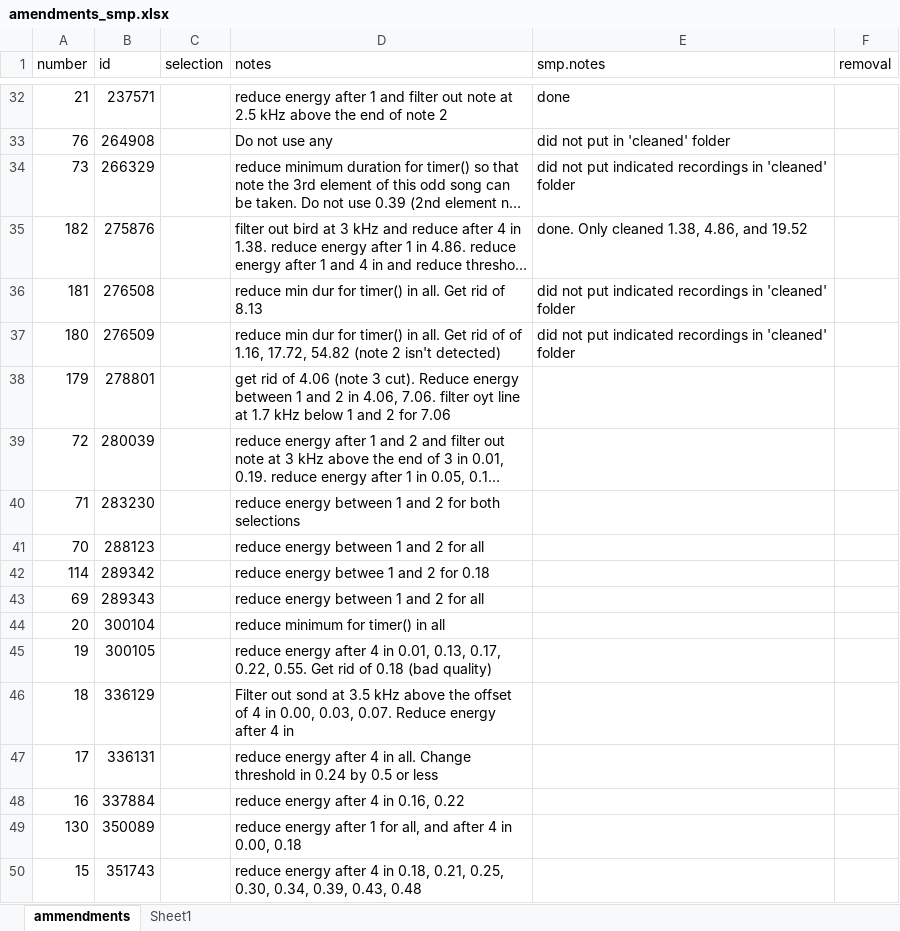
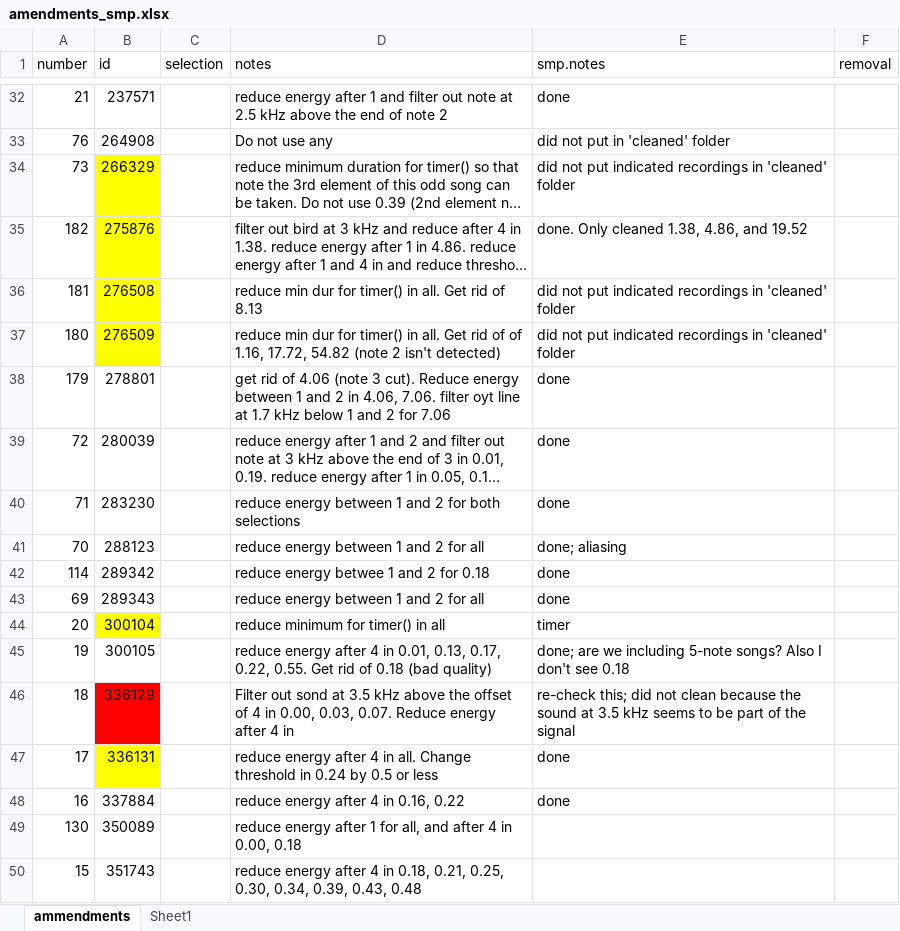
Before and after one commit to shelbypalmer4/C.cupreus, an Excel workbook: amendments_smp.xlsx, sheet ammendments, drawn as a sheet; only a part is shown, gaps mark what is left out; long unchanged cells end in …; values as stored, in another font and other column widths than the file's, no borders; table styles not drawn; the diff names each change by its address in the sheet, - before the commit and + after, or states it on an @@ line.

Commit message:
cleaning recordings 3 September 24

```diff
--- a/amendments_smp.xlsx (sheet ammendments)
+++ b/amendments_smp.xlsx (sheet ammendments)
-B34:B37 fill: none
+B34:B37 fill: #FFFF00
-E38:E40 (smp.notes): (empty)
+E38:E40 (smp.notes): done
-E41 (smp.notes): (empty)
+E41 (smp.notes): done; aliasing
-E42:E43 (smp.notes): (empty)
+E42:E43 (smp.notes): done
-B44 fill: none
+B44 fill: #FFFF00
-E44 (smp.notes): (empty)
+E44 (smp.notes): timer
-E45 (smp.notes): (empty)
+E45 (smp.notes): done; are we including 5-note songs? Also I don't see 0.18
-B46 fill: none
+B46 fill: #FF0000
-E46 (smp.notes): (empty)
+E46 (smp.notes): re-check this; did not clean because the sound at 3.5 kHz seems to be part of the signal
-B47 fill: none
+B47 fill: #FFFF00
-E47:E48 (smp.notes): (empty)
+E47:E48 (smp.notes): done
```
Also changed, not shown: 57 other files.
